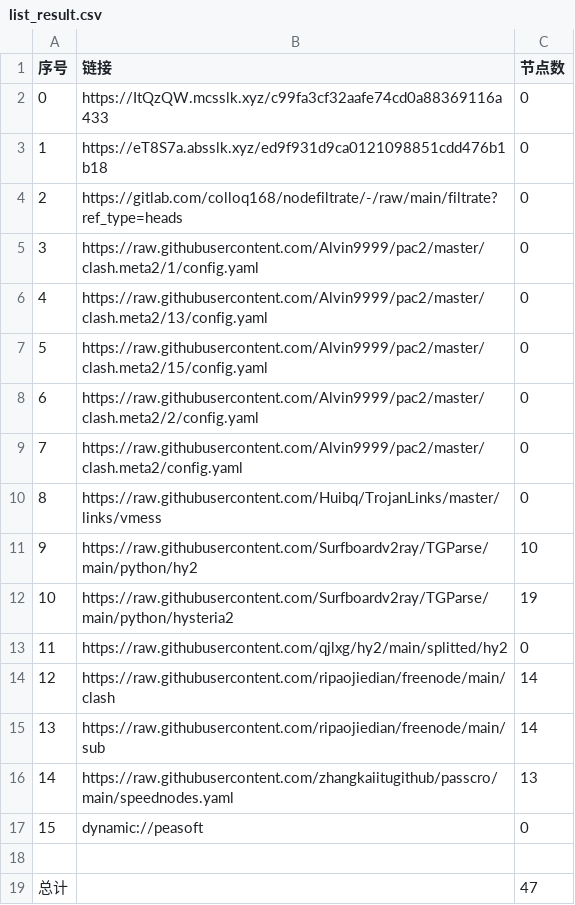
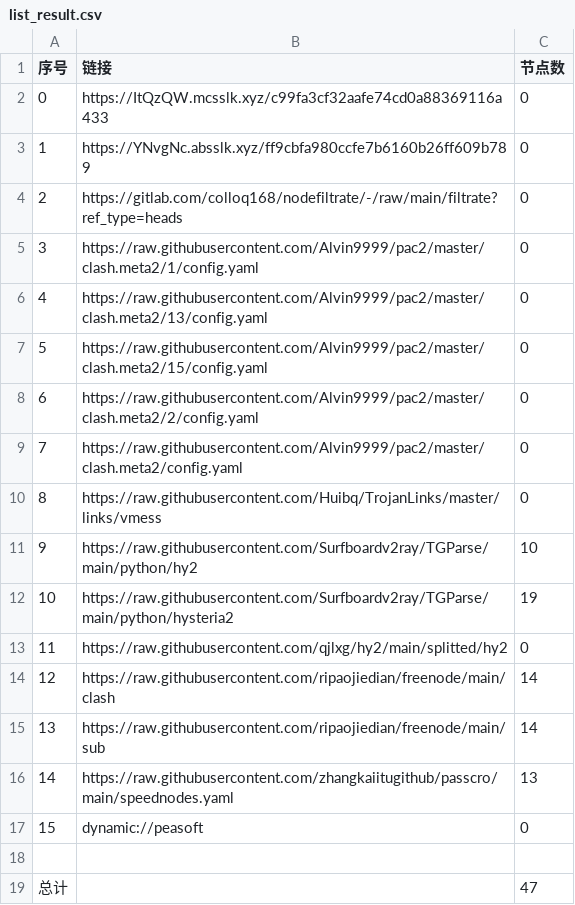
Before and after one commit to xiao33521/AutoMergePublicNodes33521, a CSV file: list_result.csv, drawn as a sheet.

```diff
--- a/list_result.csv
+++ b/list_result.csv
@@ -2,3 +2,3 @@
 0,https://ItQzQW.mcsslk.xyz/c99fa3cf32aafe74cd0a88369116a433,0
-1,https://eT8S7a.absslk.xyz/ed9f931d9ca0121098851cdd476b1b18,0
+1,https://YNvgNc.absslk.xyz/ff9cbfa980ccfe7b6160b26ff609b789,0
 2,https://gitlab.com/colloq168/nodefiltrate/-/raw/main/filtrate?ref_type=heads,0
```
Also changed, not shown: 3 other files.
